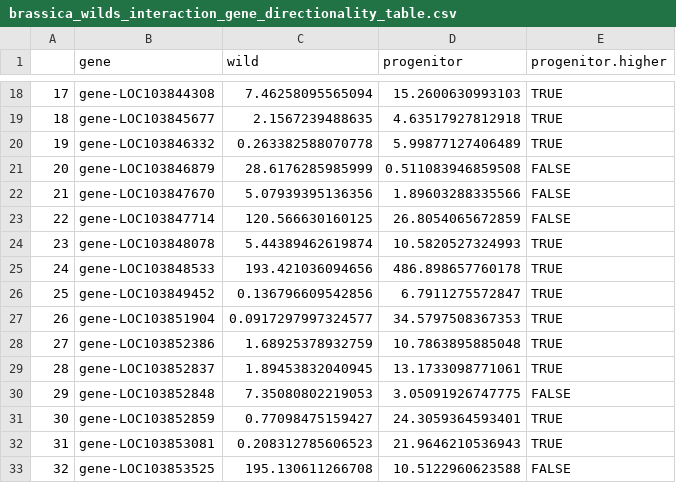
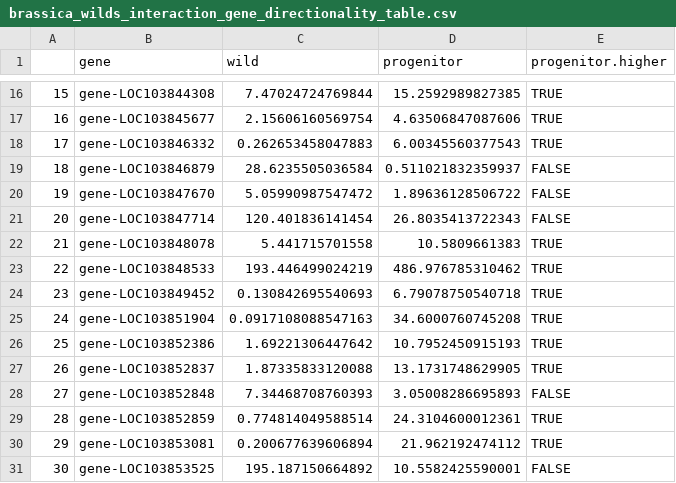
Before and after one commit to lamyusam/Brassicas-2021, a CSV file: Analysis/RNAseq/brassica_wilds_interaction_gene_directionality_table.csv, drawn as a sheet; only a part is shown, gaps mark what is left out; addresses are those after the commit; the diff covers the shown part only; the diff names each change by its address in the sheet, - before the commit and + after, or states it on an @@ line.

```diff
--- a/Analysis/RNAseq/brassica_wilds_interaction_gene_directionality_table.csv
+++ b/Analysis/RNAseq/brassica_wilds_interaction_gene_directionality_table.csv
@@ column A renumbered from row 7 down @@
-C16 (wild): 7.46258095565094
+C16 (wild): 7.47024724769844
-D16 (progenitor): 15.2600630993103
+D16 (progenitor): 15.2592989827385
-C17 (wild): 2.1567239488635
+C17 (wild): 2.15606160569754
-D17 (progenitor): 4.63517927812918
+D17 (progenitor): 4.63506847087606
-C18 (wild): 0.263382588070778
+C18 (wild): 0.262653458047883
-D18 (progenitor): 5.99877127406489
+D18 (progenitor): 6.00345560377543
-C19 (wild): 28.6176285985999
+C19 (wild): 28.6235505036584
-D19 (progenitor): 0.511083946859508
+D19 (progenitor): 0.511021832359937
-C20 (wild): 5.07939395136356
+C20 (wild): 5.05990987547472
-D20 (progenitor): 1.89603288335566
+D20 (progenitor): 1.89636128506722
-C21 (wild): 120.566630160125
+C21 (wild): 120.401836141454
-D21 (progenitor): 26.8054065672859
+D21 (progenitor): 26.8035413722343
-C22 (wild): 5.44389462619874
+C22 (wild): 5.441715701558
-D22 (progenitor): 10.5820527324993
+D22 (progenitor): 10.5809661383
-C23 (wild): 193.421036094656
+C23 (wild): 193.446499024219
-D23 (progenitor): 486.898657760178
+D23 (progenitor): 486.976785310462
-C24 (wild): 0.136796609542856
+C24 (wild): 0.130842695540693
-D24 (progenitor): 6.7911275572847
+D24 (progenitor): 6.79078750540718
-C25 (wild): 0.0917297997324577
+C25 (wild): 0.0917108088547163
-D25 (progenitor): 34.5797508367353
+D25 (progenitor): 34.6000760745208
-C26 (wild): 1.68925378932759
+C26 (wild): 1.69221306447642
-D26 (progenitor): 10.7863895885048
+D26 (progenitor): 10.7952450915193
-C27 (wild): 1.89453832040945
+C27 (wild): 1.87335833120088
-D27 (progenitor): 13.1733098771061
+D27 (progenitor): 13.1731748629905
-C28 (wild): 7.35080802219053
+C28 (wild): 7.34468708760393
-D28 (progenitor): 3.05091926747775
+D28 (progenitor): 3.05008286695893
-C29 (wild): 0.77098475159427
+C29 (wild): 0.774814049588514
-D29 (progenitor): 24.3059364593401
+D29 (progenitor): 24.3104600012361
-C30 (wild): 0.208312785606523
+C30 (wild): 0.200677639606894
-D30 (progenitor): 21.9646210536943
+D30 (progenitor): 21.962192474112
-C31 (wild): 195.130611266708
+C31 (wild): 195.187150664892
-D31 (progenitor): 10.5122960623588
+D31 (progenitor): 10.5582425590001
```
Also changed, not shown: 2 removed rows and 90 edited cells elsewhere in this file, Analysis/RNAseq/Tables/brapas_wilds_GO_controlbias.csv, Analysis/RNAseq/Tables/brapas_wilds_GO_cultivatedbias.csv, 25 other files.
